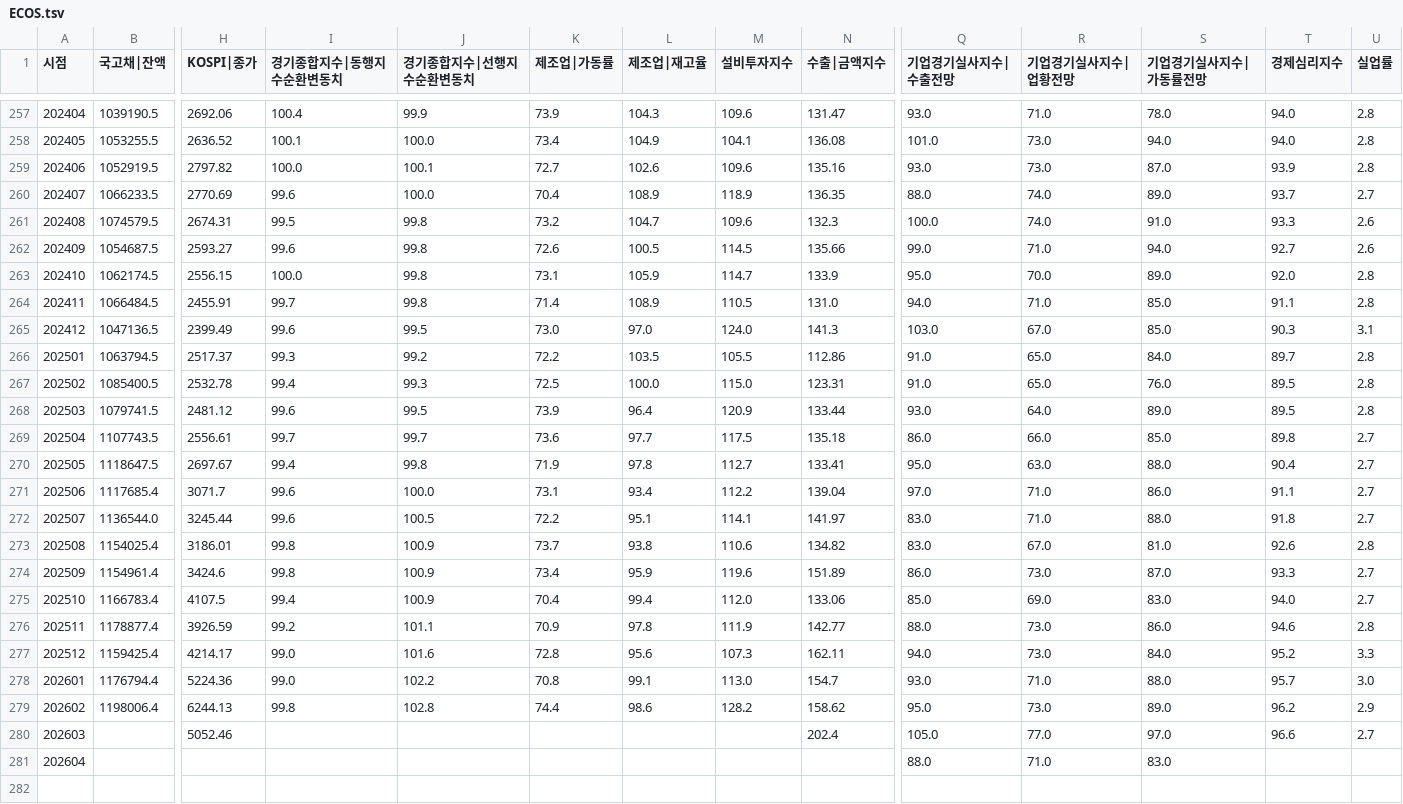
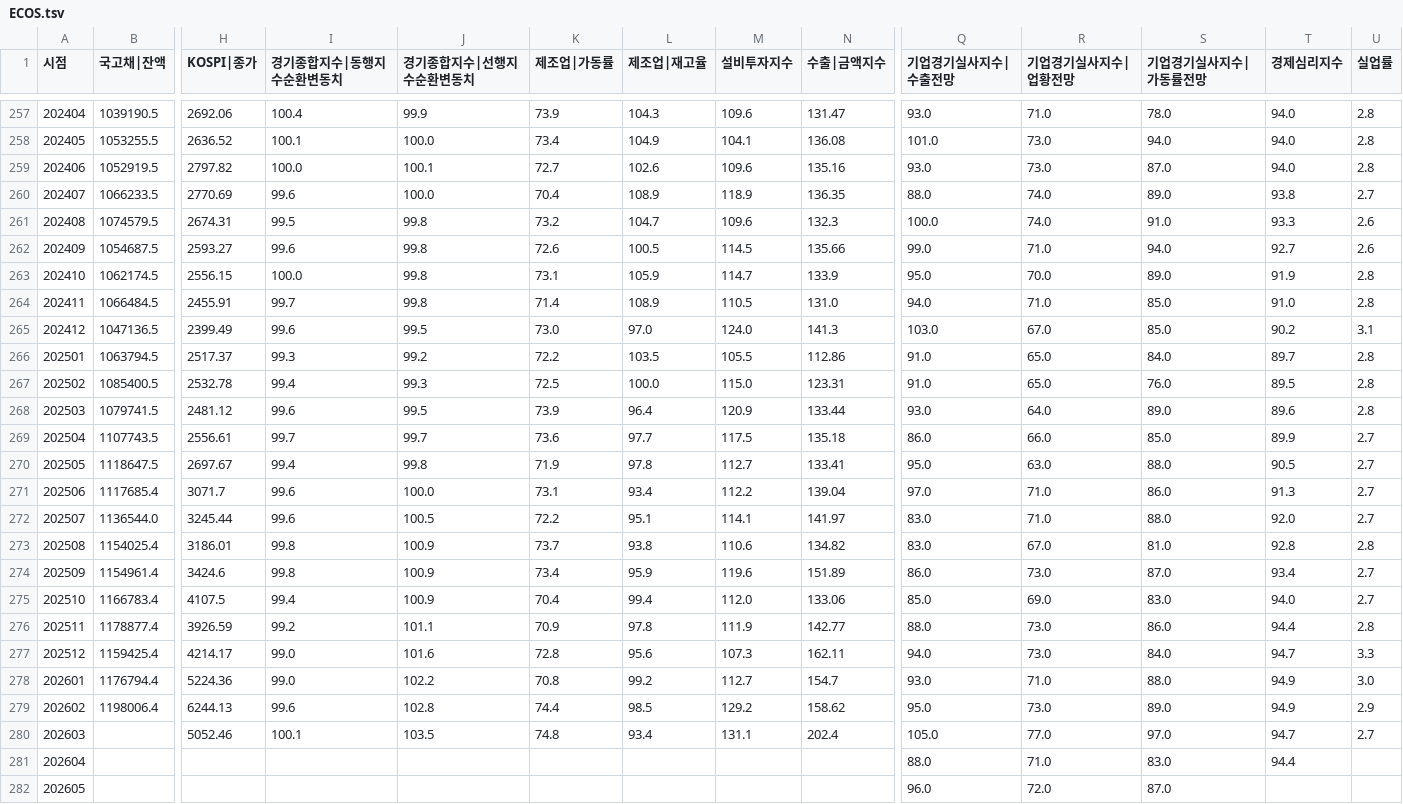
Before and after one commit to pinedance/quant-data-open, a TSV file: output/KR/economy/M/ECOS.tsv, drawn as a sheet; only a part is shown, gaps mark what is left out; rows hold the shown columns only; the diff covers the shown part only; the diff names each change by its address in the sheet, - before the commit and + after, or states it on an @@ line.

```diff
--- a/output/KR/economy/M/ECOS.tsv
+++ b/output/KR/economy/M/ECOS.tsv
-T259 (경제심리지수): 93.9
+T259 (경제심리지수): 94.0
-T260 (경제심리지수): 93.7
+T260 (경제심리지수): 93.8
-T263 (경제심리지수): 92.0
+T263 (경제심리지수): 91.9
-T264 (경제심리지수): 91.1
+T264 (경제심리지수): 91.0
-T265 (경제심리지수): 90.3
+T265 (경제심리지수): 90.2
-T268 (경제심리지수): 89.5
+T268 (경제심리지수): 89.6
-T269 (경제심리지수): 89.8
+T269 (경제심리지수): 89.9
-T270 (경제심리지수): 90.4
+T270 (경제심리지수): 90.5
-T271 (경제심리지수): 91.1
+T271 (경제심리지수): 91.3
-T272 (경제심리지수): 91.8
+T272 (경제심리지수): 92.0
-T273 (경제심리지수): 92.6
+T273 (경제심리지수): 92.8
-T274 (경제심리지수): 93.3
+T274 (경제심리지수): 93.4
-T276 (경제심리지수): 94.6
+T276 (경제심리지수): 94.4
-T277 (경제심리지수): 95.2
+T277 (경제심리지수): 94.7
-L278 (제조업|재고율): 99.1
+L278 (제조업|재고율): 99.2
-M278 (설비투자지수): 113.0
+M278 (설비투자지수): 112.7
-T278 (경제심리지수): 95.7
+T278 (경제심리지수): 94.9
-I279 (경기종합지수|동행지수순환변동치): 99.8
+I279 (경기종합지수|동행지수순환변동치): 99.6
-L279 (제조업|재고율): 98.6
+L279 (제조업|재고율): 98.5
-M279 (설비투자지수): 128.2
+M279 (설비투자지수): 129.2
-T279 (경제심리지수): 96.2
+T279 (경제심리지수): 94.9
-I280 (경기종합지수|동행지수순환변동치): (empty)
+I280 (경기종합지수|동행지수순환변동치): 100.1
-J280 (경기종합지수|선행지수순환변동치): (empty)
+J280 (경기종합지수|선행지수순환변동치): 103.5
-K280 (제조업|가동률): (empty)
+K280 (제조업|가동률): 74.8
-L280 (제조업|재고율): (empty)
+L280 (제조업|재고율): 93.4
-M280 (설비투자지수): (empty)
+M280 (설비투자지수): 131.1
-T280 (경제심리지수): 96.6
+T280 (경제심리지수): 94.7
-T281 (경제심리지수): (empty)
+T281 (경제심리지수): 94.4
+row 282: 202605 |  |  |  |  |  |  |  |  | 96.0 | 72.0 | 87.0
```
Also changed, not shown: 5 edited cells elsewhere in this file.
